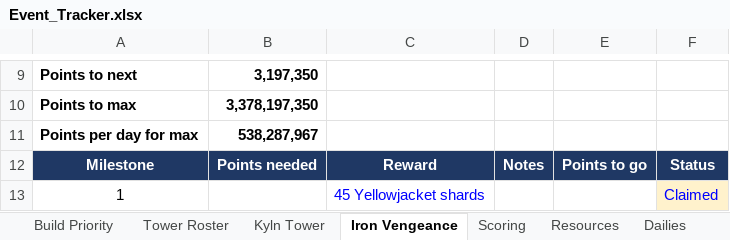
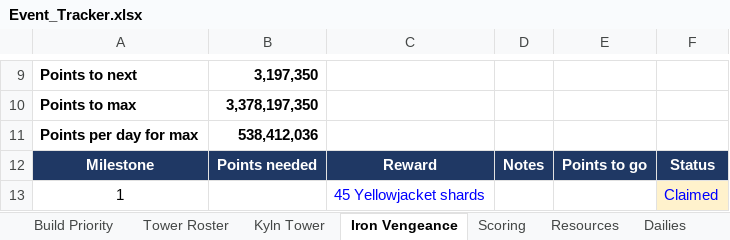
Before and after one commit to mansaalman01-maker/Marvel-Strike-Force-Planning, an Excel workbook: Event_Tracker.xlsx, sheet Iron Vengeance, drawn as a sheet; only a part is shown, gaps mark what is left out; values as stored, in another font and other column widths than the file's, no borders; conditional formats not drawn; the diff names each change by its address in the sheet, - before the commit and + after, or states it on an @@ line.

```diff
--- a/Event_Tracker.xlsx (sheet Iron Vengeance)
+++ b/Event_Tracker.xlsx (sheet Iron Vengeance)
-B11: 538,287,967
+B11: 538,412,036
```
Also changed, not shown: sheet Build Priority, sheet Iso Fest.
